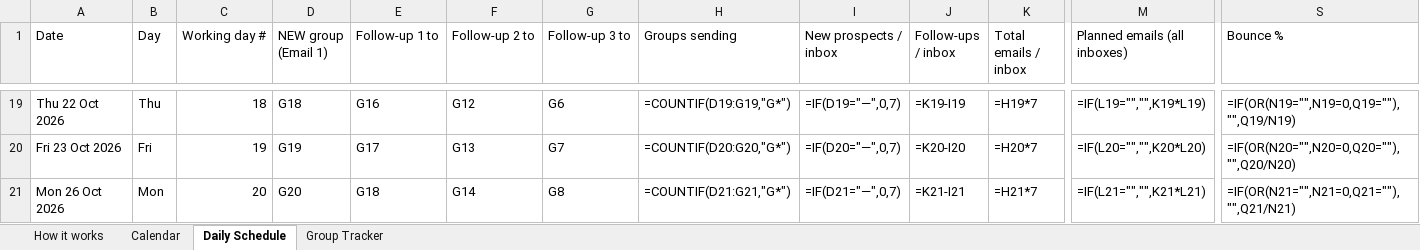
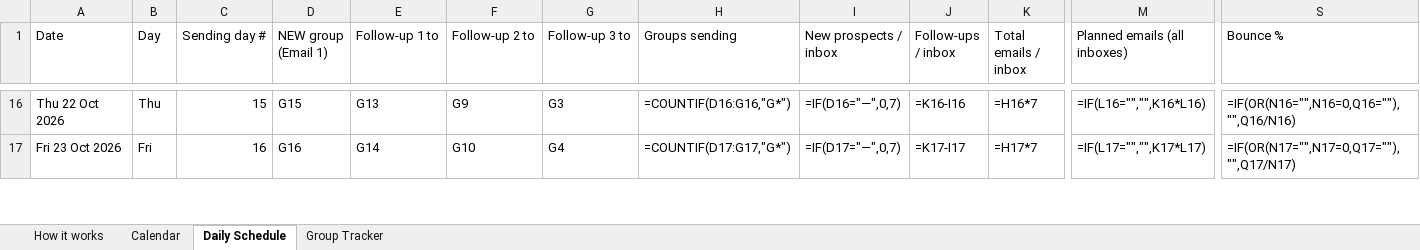
Before and after one commit to Jashanphuyal/Claude-Code-, an Excel workbook: outputs/Growmailers_Sending_Calendar_Sep29-Oct31.xlsx, sheet Daily Schedule, drawn as a sheet; only a part is shown, gaps mark what is left out; values as stored, in another font and other column widths than the file's, no cell formats; formulas without a stored value are shown as written; conditional formats not drawn; removed rows and columns are numbered as before the commit, all else as after; rows hold the shown columns only; the diff covers the shown part only; the diff names each change by its address in the sheet, - before the commit and + after, or states it on an @@ line.

```diff
--- a/outputs/Growmailers_Sending_Calendar_Sep29-Oct31.xlsx (sheet Daily Schedule)
+++ b/outputs/Growmailers_Sending_Calendar_Sep29-Oct31.xlsx (sheet Daily Schedule)
-C1: Working day #
+C1: Sending day #
-C16 (Sending day #): 18
+C16 (Sending day #): 15
-D16 (NEW group (Email 1)): G18
+D16 (NEW group (Email 1)): G15
-E16 (Follow-up 1 to): G16
+E16 (Follow-up 1 to): G13
-F16 (Follow-up 2 to): G12
+F16 (Follow-up 2 to): G9
-G16 (Follow-up 3 to): G6
+G16 (Follow-up 3 to): G3
-H16 (Groups sending): =COUNTIF(D19:G19,"G*")
+H16 (Groups sending): =COUNTIF(D16:G16,"G*")
-I16 (New prospects / inbox): =IF(D19="—",0,7)
+I16 (New prospects / inbox): =IF(D16="—",0,7)
-J16 (Follow-ups / inbox): =K19-I19
+J16 (Follow-ups / inbox): =K16-I16
-K16 (Total emails / inbox): =H19*7
+K16 (Total emails / inbox): =H16*7
-M16 (Planned emails (all inboxes)): =IF(L19="","",K19*L19)
+M16 (Planned emails (all inboxes)): =IF(L16="","",K16*L16)
-S16 (Bounce %): =IF(OR(N19="",N19=0,Q19=""),"",Q19/N19)
+S16 (Bounce %): =IF(OR(N16="",N16=0,Q16=""),"",Q16/N16)
-C17 (Sending day #): 19
+C17 (Sending day #): 16
-D17 (NEW group (Email 1)): G19
+D17 (NEW group (Email 1)): G16
-E17 (Follow-up 1 to): G17
+E17 (Follow-up 1 to): G14
-F17 (Follow-up 2 to): G13
+F17 (Follow-up 2 to): G10
-G17 (Follow-up 3 to): G7
+G17 (Follow-up 3 to): G4
-H17 (Groups sending): =COUNTIF(D20:G20,"G*")
+H17 (Groups sending): =COUNTIF(D17:G17,"G*")
-I17 (New prospects / inbox): =IF(D20="—",0,7)
+I17 (New prospects / inbox): =IF(D17="—",0,7)
-J17 (Follow-ups / inbox): =K20-I20
+J17 (Follow-ups / inbox): =K17-I17
-K17 (Total emails / inbox): =H20*7
+K17 (Total emails / inbox): =H17*7
-M17 (Planned emails (all inboxes)): =IF(L20="","",K20*L20)
+M17 (Planned emails (all inboxes)): =IF(L17="","",K17*L17)
-S17 (Bounce %): =IF(OR(N20="",N20=0,Q20=""),"",Q20/N20)
+S17 (Bounce %): =IF(OR(N17="",N17=0,Q17=""),"",Q17/N17)
-row 21: Mon 26 Oct 2026 | Mon | 20 | G20 | G18 | G14 | G8 | =COUNTIF(D21:G21,"G*") | =IF(D21="—",0,7) | =K21-I21 | =H21*7 | =IF(L21="","",K21*L21) | =IF(OR(N21="",N21=0,Q21=""),"",Q21/N21)
```
Also changed, not shown: 3 removed rows and 157 edited cells elsewhere in this sheet, sheet Group Tracker, sheet Calendar, sheet How it works, cell formats.
